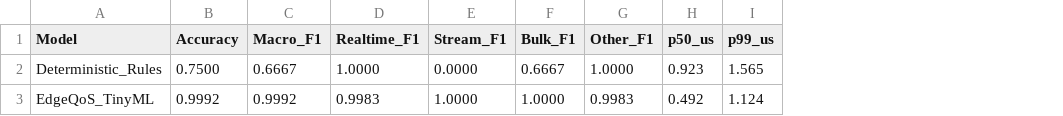
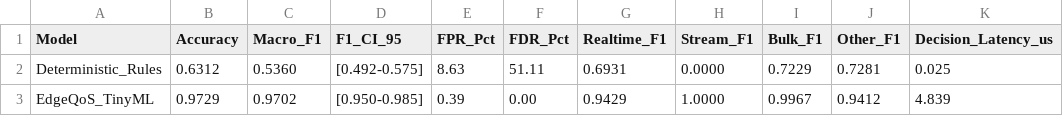
Before and after one commit to DK-A/EdgeQoS-Intent-Aware-Adaptive-Network-Control, a CSV file: results/ml_vs_rule_comparison.csv, drawn as a sheet; removed rows and columns are numbered as before the commit, all else as after; the diff names each change by its address in the sheet, - before the commit and + after, or states it on an @@ line.

Commit message:
feat(ml-v2): pre-registered protocol, real-stack dataset, safety metrics, and guard integration

```diff
--- a/results/ml_vs_rule_comparison.csv
+++ b/results/ml_vs_rule_comparison.csv
+column D (F1_CI_95), rows 2-3: [0.492-0.575] | [0.950-0.985]
+column E (FPR_Pct), rows 2-3: 8.63 | 0.39
+column F (FDR_Pct), rows 2-3: 51.11 | 0.00
-column H (p50_us), rows 2-3: 0.923 | 0.492
-column I (p99_us), rows 2-3: 1.565 | 1.124
+column K (Decision_Latency_us), rows 2-3: 0.025 | 4.839
-B2 (Accuracy): 0.7500
+B2 (Accuracy): 0.6312
-C2 (Macro_F1): 0.6667
+C2 (Macro_F1): 0.5360
-G2 (Realtime_F1): 1.0000
+G2 (Realtime_F1): 0.6931
-I2 (Bulk_F1): 0.6667
+I2 (Bulk_F1): 0.7229
-J2 (Other_F1): 1.0000
+J2 (Other_F1): 0.7281
-B3 (Accuracy): 0.9992
+B3 (Accuracy): 0.9729
-C3 (Macro_F1): 0.9992
+C3 (Macro_F1): 0.9702
-G3 (Realtime_F1): 0.9983
+G3 (Realtime_F1): 0.9429
-I3 (Bulk_F1): 1.0000
+I3 (Bulk_F1): 0.9967
-J3 (Other_F1): 0.9983
+J3 (Other_F1): 0.9412
```
Also changed, not shown: 37 other files.
